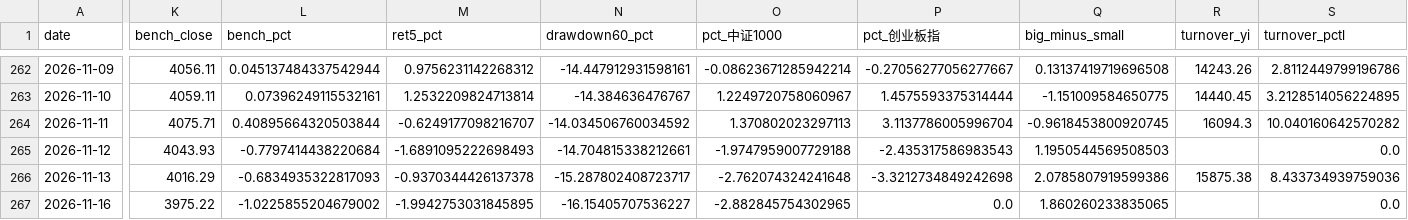
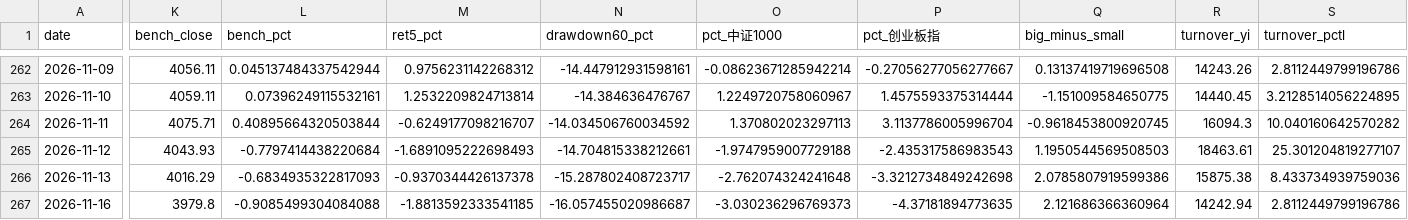
Before and after one commit to shanshanshan66688-art/Blue-pill-monitor, a CSV file: data/signals.csv, drawn as a sheet; only a part is shown, gaps mark what is left out; the diff names each change by its address in the sheet, - before the commit and + after, or states it on an @@ line.

```diff
--- a/data/signals.csv
+++ b/data/signals.csv
-R265 (turnover_yi): (empty)
+R265 (turnover_yi): 18463.61
-S265 (turnover_pctl): 0.0
+S265 (turnover_pctl): 25.301204819277107
-K267 (bench_close): 3975.22
+K267 (bench_close): 3979.8
-L267 (bench_pct): -1.0225855204679002
+L267 (bench_pct): -0.9085499304084088
-M267 (ret5_pct): -1.9942753031845895
+M267 (ret5_pct): -1.8813592333541185
-N267 (drawdown60_pct): -16.15405707536227
+N267 (drawdown60_pct): -16.057455020986687
-O267 (pct_中证1000): -2.882845754302965
+O267 (pct_中证1000): -3.030236296769373
-P267 (pct_创业板指): 0.0
+P267 (pct_创业板指): -4.37181894773635
-Q267 (big_minus_small): 1.860260233835065
+Q267 (big_minus_small): 2.121686366360964
-R267 (turnover_yi): (empty)
+R267 (turnover_yi): 14242.94
-S267 (turnover_pctl): 0.0
+S267 (turnover_pctl): 2.8112449799196786
```
Also changed, not shown: 2 other files.
